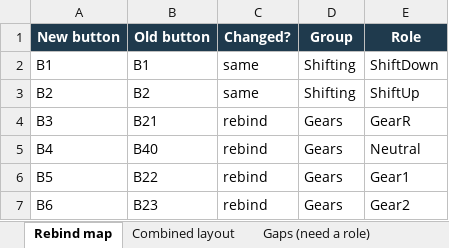
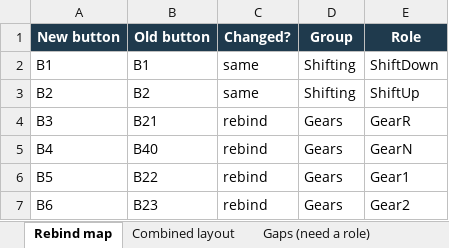
Before and after one commit to Haarie/simhub-control-mapper, an Excel workbook: docs/SimHub_Control_Mapper_all_games.xlsx, sheet Rebind map, drawn as a sheet; only a part is shown; values as stored, in another font and other column widths than the file's, no borders; the diff names each change by its address in the sheet, - before the commit and + after, or states it on an @@ line.

```diff
--- a/docs/SimHub_Control_Mapper_all_games.xlsx (sheet Rebind map)
+++ b/docs/SimHub_Control_Mapper_all_games.xlsx (sheet Rebind map)
-E5 (Role): Neutral
+E5 (Role): GearN
```
Also changed, not shown: 2 other files.
